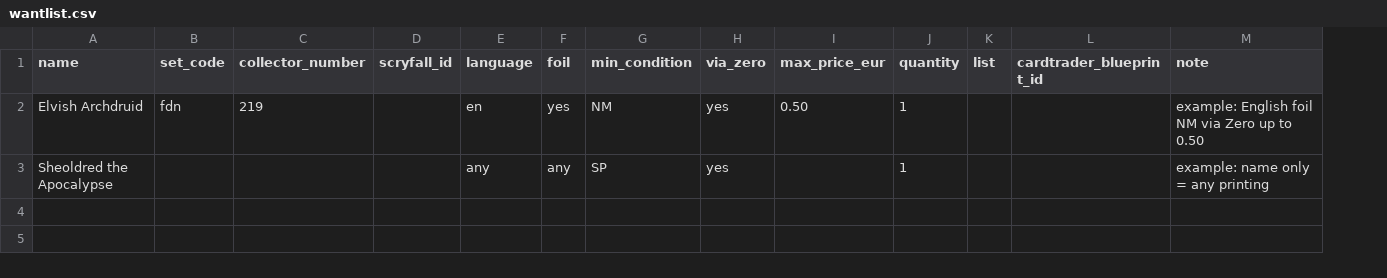
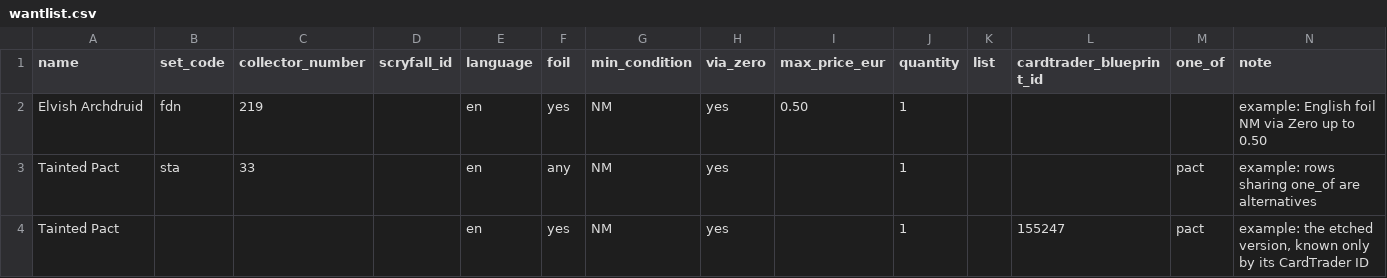
Before and after one commit to AleVas-Elly/mtg-intel, a CSV file: backend/templates/wantlist.csv, drawn as a sheet; removed rows and columns are numbered as before the commit, all else as after; the diff names each change by its address in the sheet, - before the commit and + after, or states it on an @@ line.

```diff
--- a/backend/templates/wantlist.csv
+++ b/backend/templates/wantlist.csv
+column M (one_of), empty
-row 3: Sheoldred the Apocalypse |  |  |  | any | any | SP | yes |  | 1 |  |  | example: name only = any printing
+row 3: Tainted Pact | sta | 33 |  | en | any | NM | yes |  | 1 |  |  | pact | example: rows sharing one_of are alternatives
+row 4: Tainted Pact |  |  |  | en | yes | NM | yes |  | 1 |  | 155247 | pact | example: the etched version, known only by its CardTrader ID
```
Also changed, not shown: 5 other files.
